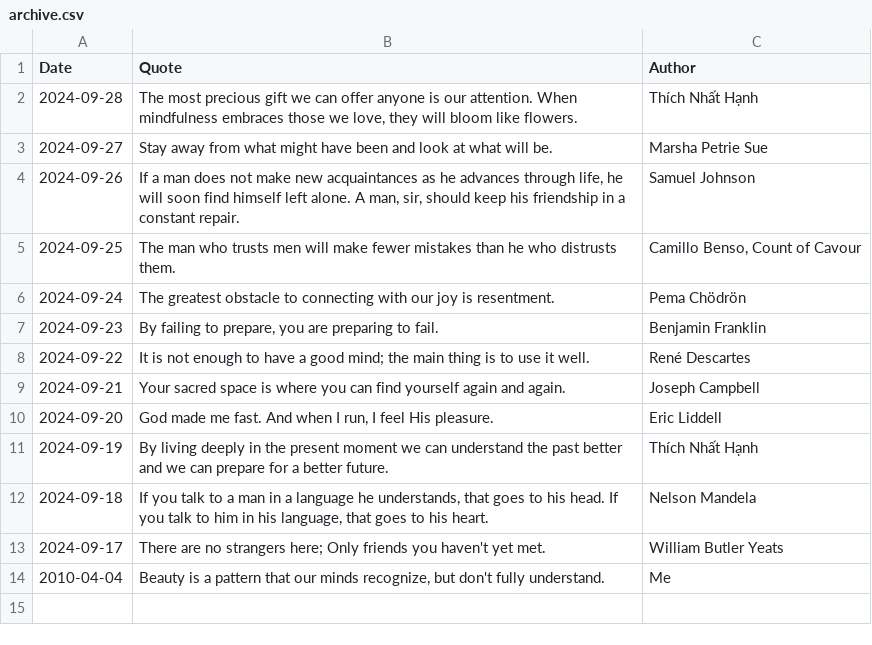
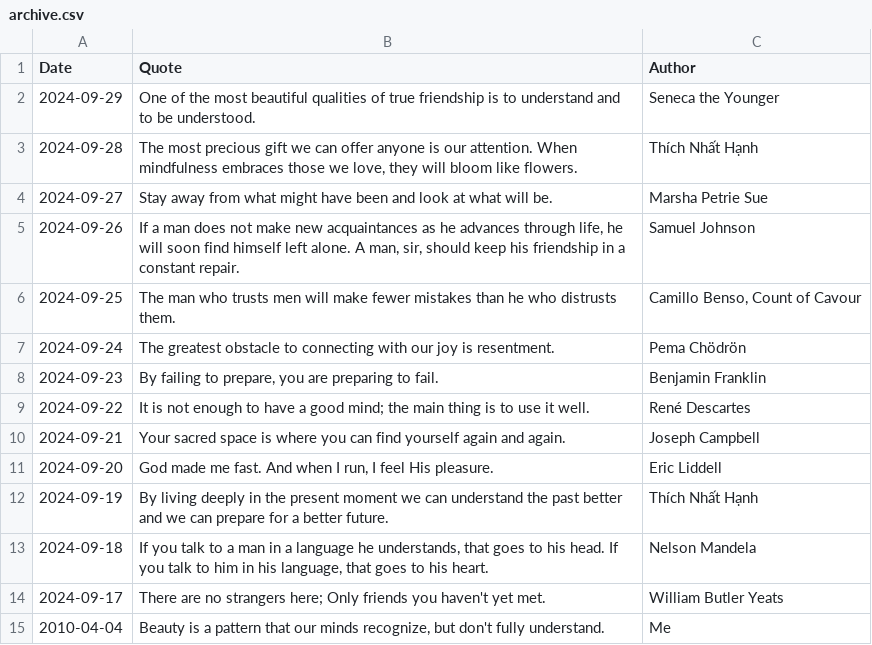
Before and after one commit to galwort/beautyisapattern, a CSV file: archive.csv, drawn as a sheet; the diff names each change by its address in the sheet, - before the commit and + after, or states it on an @@ line.

```diff
--- a/archive.csv
+++ b/archive.csv
+row 2: 2024-09-29 | One of the most beautiful qualities of true friendship is to understand and to be understood. | Seneca the Younger
```
Also changed, not shown: 1 other file.
